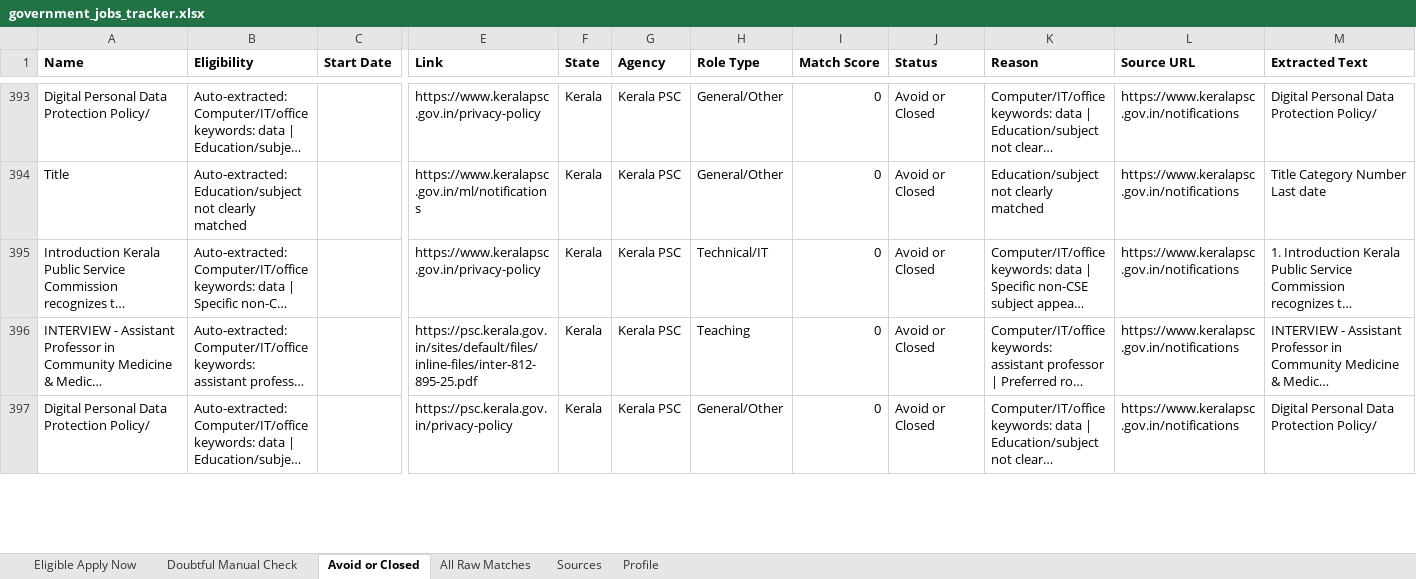
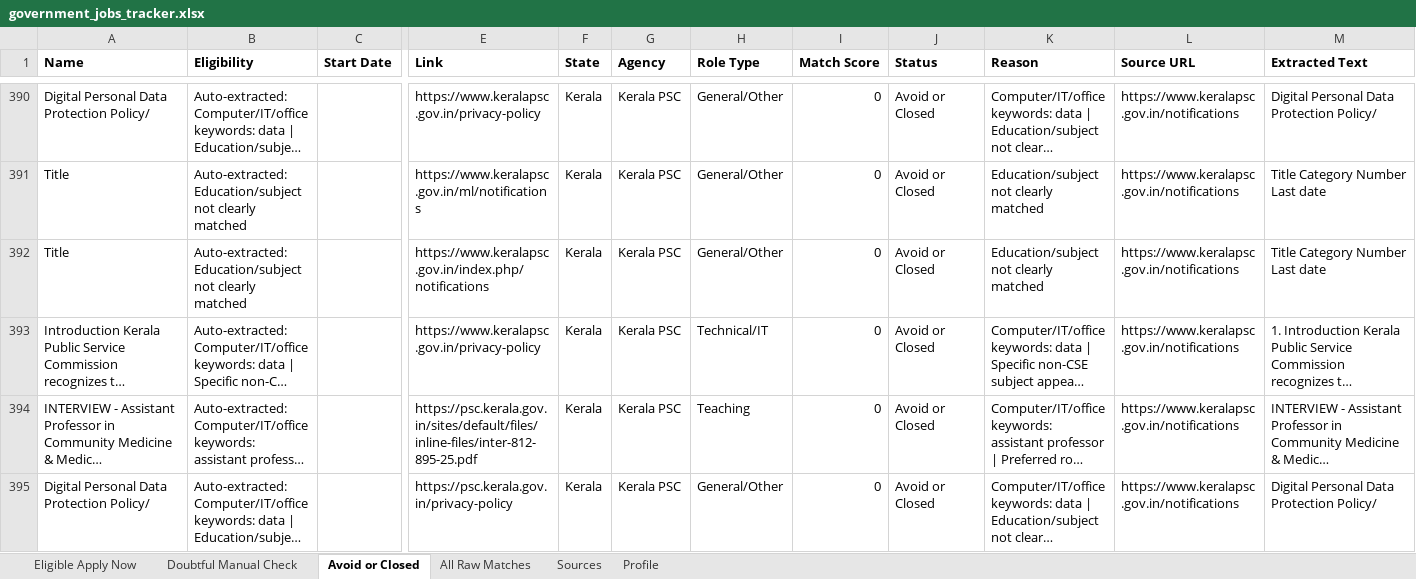
Before and after one commit to cshemant/LearnWithHemant, an Excel workbook: jobs/government_jobs_tracker.xlsx, sheet Avoid or Closed, drawn as a sheet; only a part is shown, gaps mark what is left out; long unchanged cells end in …; values as stored, in another font and other column widths than the file's, no borders; rows hold the shown columns only; the diff covers the shown part only; the diff names each change by its address in the sheet, - before the commit and + after, or states it on an @@ line.

```diff
--- a/jobs/government_jobs_tracker.xlsx (sheet Avoid or Closed)
+++ b/jobs/government_jobs_tracker.xlsx (sheet Avoid or Closed)
+row 392: Title | Auto-extracted: Education/subject not clearly matched |  | https://www.keralapsc.gov.in/index.php/notifications | Kerala | Kerala PSC | General/Other | 0 | Avoid or Closed | Education/subject not clearly matched | https://www.keralapsc.gov.in/notifications | Title Category Number Last date
```
Also changed, not shown: 3 removed rows and 1 edited cell elsewhere in this sheet, sheet All Raw Matches, 38 other files.
